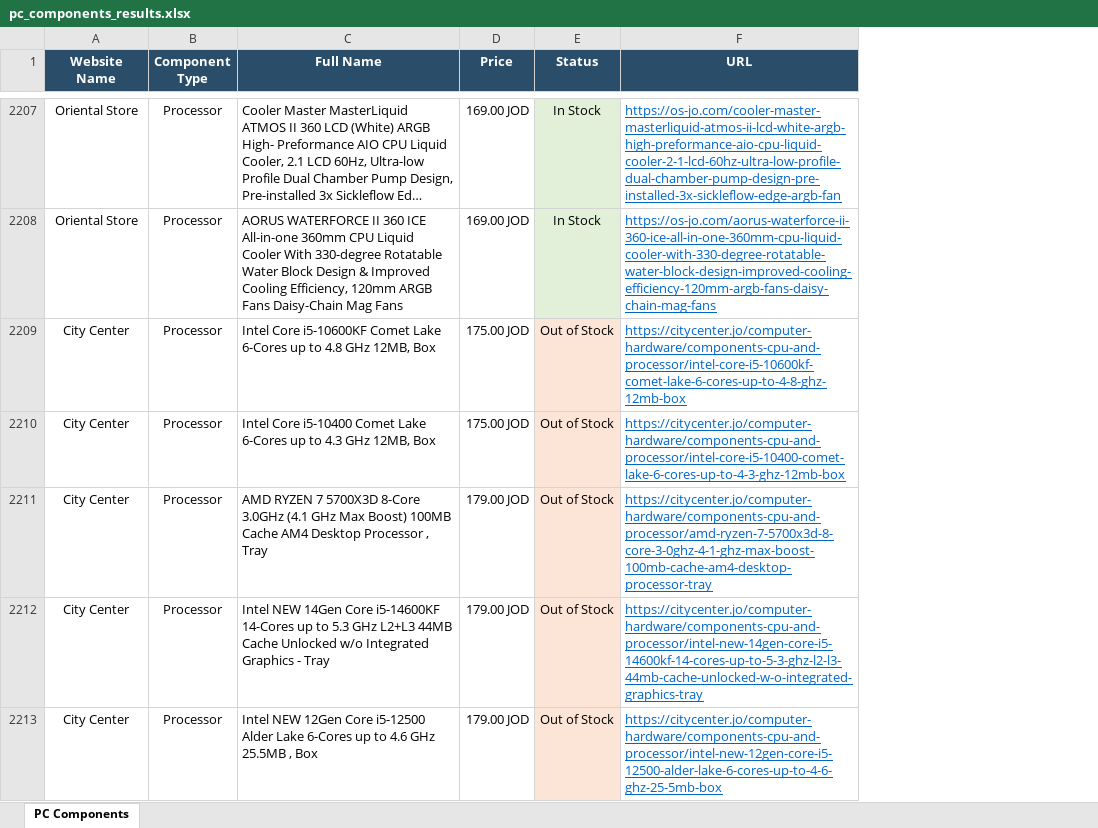
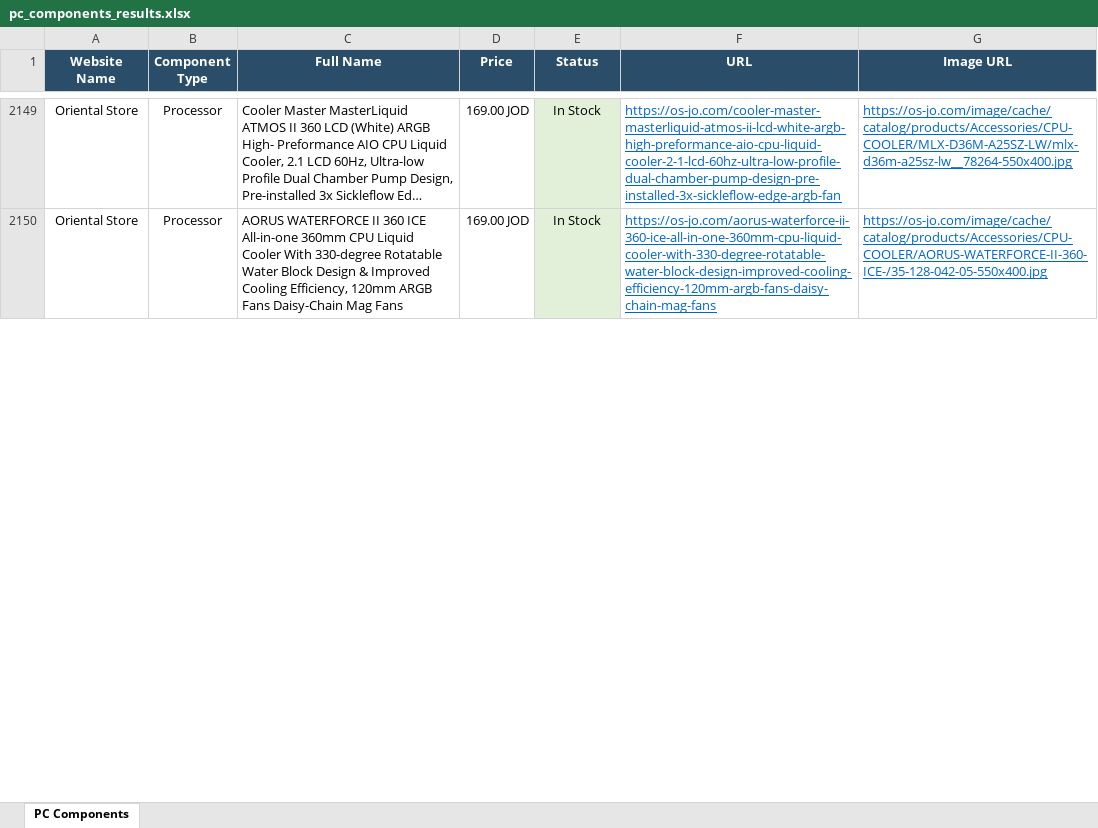
Before and after one commit to 3mkfxg/RigHub, an Excel workbook: pc_components_results.xlsx, sheet PC Components, drawn as a sheet; only a part is shown, gaps mark what is left out; long unchanged cells end in …; values as stored, in another font and other column widths than the file's, no borders; removed rows and columns are numbered as before the commit, all else as after; the diff covers the shown part only; the diff names each change by its address in the sheet, - before the commit and + after, or states it on an @@ line.

```diff
--- a/pc_components_results.xlsx (sheet PC Components)
+++ b/pc_components_results.xlsx (sheet PC Components)
+column G (Image URL), rows 2149-2150: https://os-jo.com/image/cache/catalog/products/Accessories/CPU-COOLER/MLX-D36M-A25SZ-LW/mlx-d36m-a25sz-lw__78264-550x400.jpg | https://os-jo.com/image/cache/catalog/products/Accessories/CPU-COOLER/AORUS-WATERFORCE-II-360-ICE-/35-128-042-05-550x400.jpg
-row 2209: City Center | Processor | Intel Core i5-10600KF Comet Lake 6-Cores up to 4.8 GHz 12MB, Box | 175.00 JOD | Out of Stock | https://citycenter.jo/computer-hardware/components-cpu-and-processor/intel-core-i5-10600kf-comet-lake-6-cores-up-to-4-8-ghz-12mb-box
-row 2210: City Center | Processor | Intel Core i5-10400 Comet Lake 6-Cores up to 4.3 GHz 12MB, Box | 175.00 JOD | Out of Stock | https://citycenter.jo/computer-hardware/components-cpu-and-processor/intel-core-i5-10400-comet-lake-6-cores-up-to-4-3-ghz-12mb-box
-row 2211: City Center | Processor | AMD RYZEN 7 5700X3D 8-Core 3.0GHz (4.1 GHz Max Boost) 100MB Cache AM4 Desktop Processor , Tray | 179.00 JOD | Out of Stock | https://citycenter.jo/computer-hardware/components-cpu-and-processor/amd-ryzen-7-5700x3d-8-core-3-0ghz-4-1-ghz-max-boost-100mb-cache-am4-desktop-processor-tray
-row 2212: City Center | Processor | Intel NEW 14Gen Core i5-14600KF 14-Cores up to 5.3 GHz L2+L3 44MB Cache Unlocked w/o Integrated Graphics - Tray | 179.00 JOD | Out of Stock | https://citycenter.jo/computer-hardware/components-cpu-and-processor/intel-new-14gen-core-i5-14600kf-14-cores-up-to-5-3-ghz-l2-l3-44mb-cache-unlocked-w-o-integrated-graphics-tray
-row 2213: City Center | Processor | Intel NEW 12Gen Core i5-12500 Alder Lake 6-Cores up to 4.6 GHz 25.5MB , Box | 179.00 JOD | Out of Stock | https://citycenter.jo/computer-hardware/components-cpu-and-processor/intel-new-12gen-core-i5-12500-alder-lake-6-cores-up-to-4-6-ghz-25-5mb-box
```
Also changed, not shown: 142 removed rows elsewhere in this sheet.
